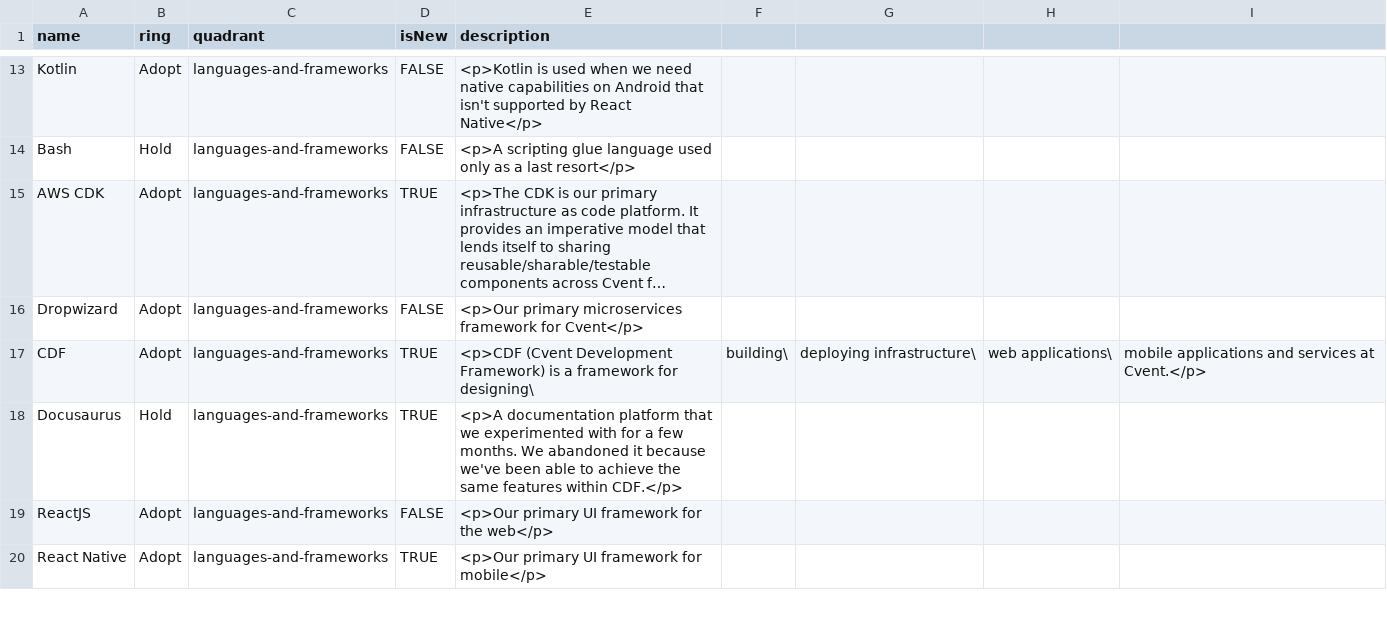
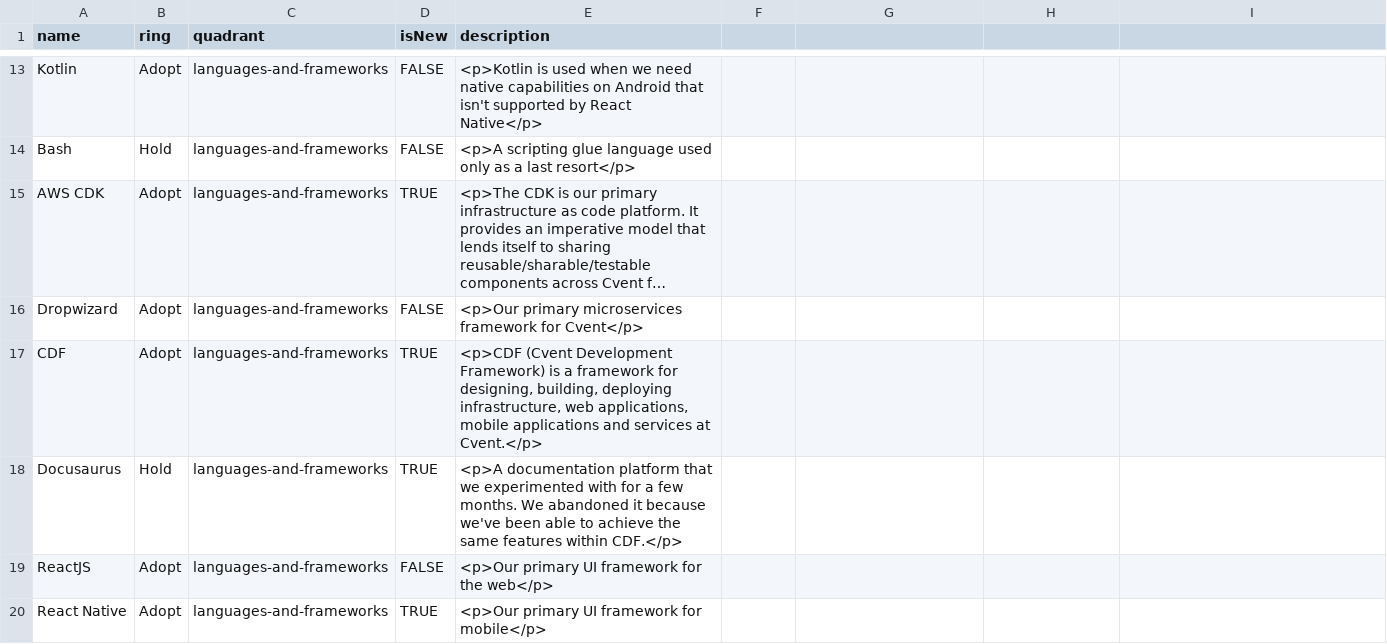
Before and after one commit to cvent/radar, a CSV file: cvent-technology-radar.csv, drawn as a sheet; only a part is shown, gaps mark what is left out; long unchanged cells end in …; the diff names each change by its address in the sheet, - before the commit and + after, or states it on an @@ line.

Commit message:
Update cvent-technology-radar.csv

```diff
--- a/cvent-technology-radar.csv
+++ b/cvent-technology-radar.csv
-E17 (description): …framework for designing\
+E17 (description): …framework for designing, building, deploying infrastructure, web applications, mobile applications and services at Cvent.</p>
-F17: building\
+F17: (empty)
-G17: deploying infrastructure\
+G17: (empty)
-H17: web applications\
+H17: (empty)
-I17: mobile applications and services at Cvent.</p>
+I17: (empty)
```
